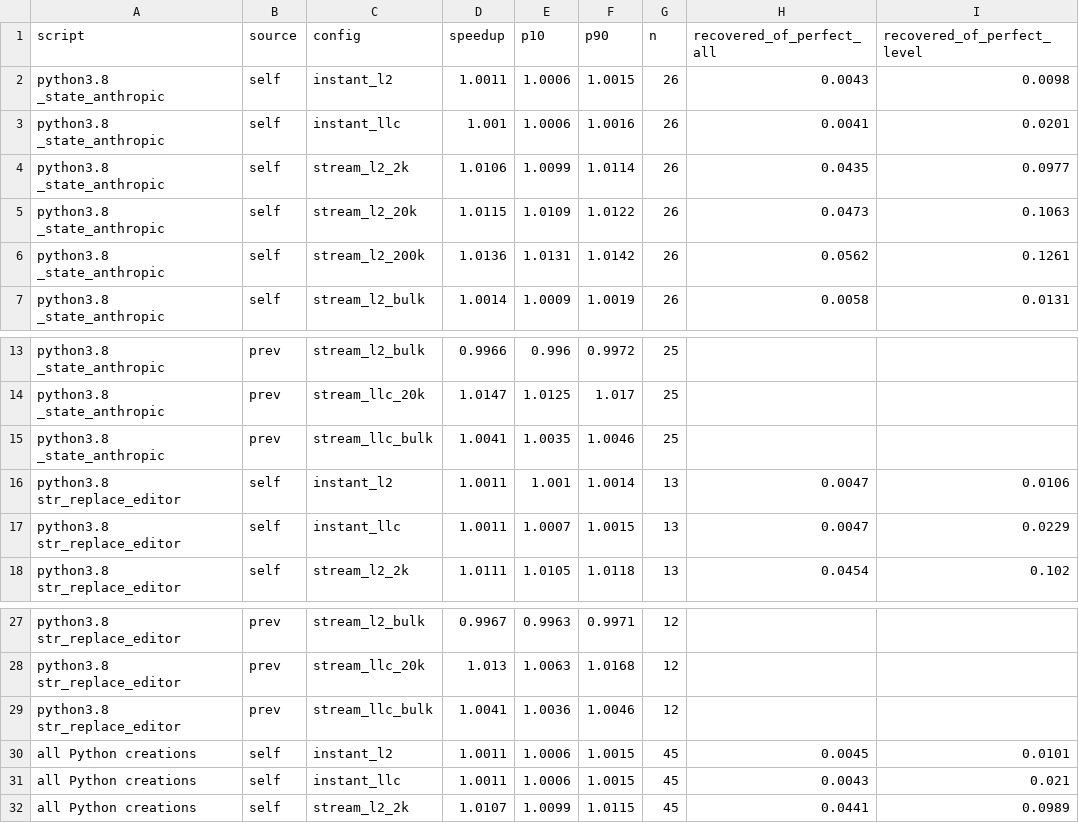
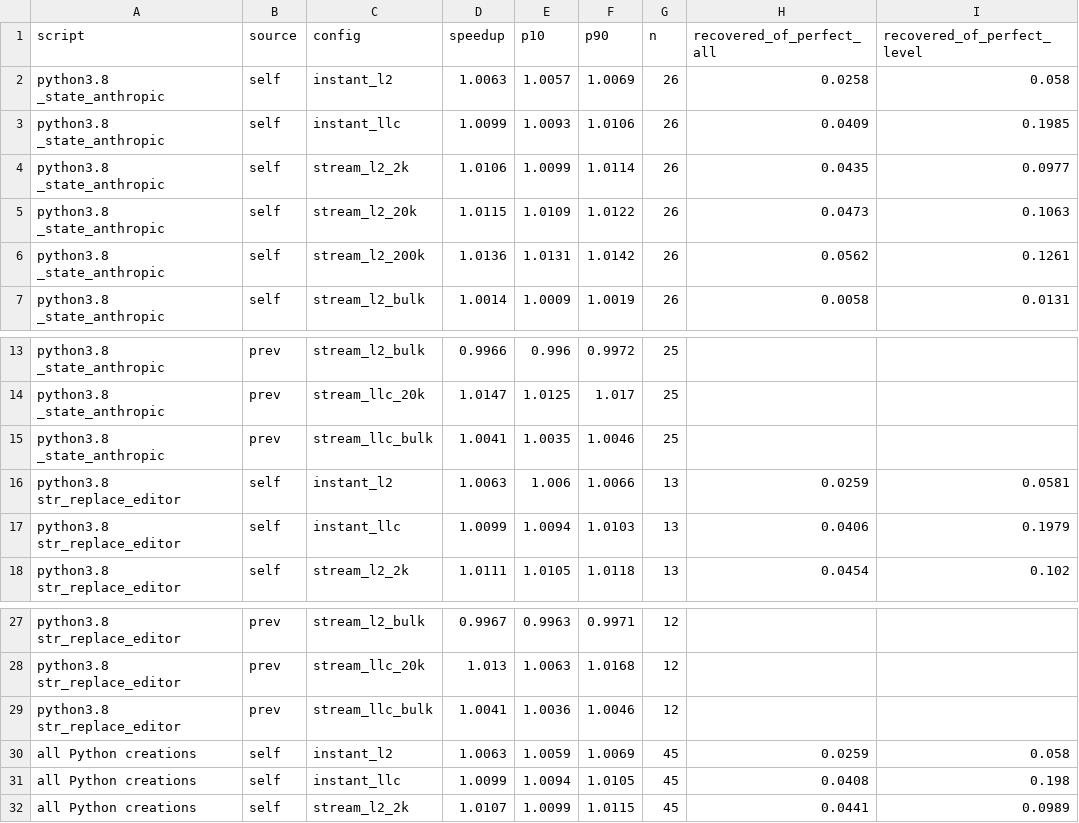
Before and after one commit to codverch/dejavu, a CSV file: results/startup-prefetch/w4_ideal_prefetch/summary.csv, drawn as a sheet; only a part is shown, gaps mark what is left out.

```diff
--- a/results/startup-prefetch/w4_ideal_prefetch/summary.csv
+++ b/results/startup-prefetch/w4_ideal_prefetch/summary.csv
@@ -1,4 +1,4 @@
 script,source,config,speedup,p10,p90,n,recovered_of_perfect_all,recovered_of_perfect_level
-python3.8 _state_anthropic,self,instant_l2,1.0011,1.0006,1.0015,26,0.0043,0.0098
-python3.8 _state_anthropic,self,instant_llc,1.001,1.0006,1.0016,26,0.0041,0.0201
+python3.8 _state_anthropic,self,instant_l2,1.0063,1.0057,1.0069,26,0.0258,0.058
+python3.8 _state_anthropic,self,instant_llc,1.0099,1.0093,1.0106,26,0.0409,0.1985
 python3.8 _state_anthropic,self,stream_l2_2k,1.0106,1.0099,1.0114,26,0.0435,0.0977
@@ -15,4 +15,4 @@ python3.8 _state_anthropic,prev,stream_llc_20k,1.0147,1.0125,1.017,25,,
 python3.8 _state_anthropic,prev,stream_llc_bulk,1.0041,1.0035,1.0046,25,,
-python3.8 str_replace_editor,self,instant_l2,1.0011,1.001,1.0014,13,0.0047,0.0106
-python3.8 str_replace_editor,self,instant_llc,1.0011,1.0007,1.0015,13,0.0047,0.0229
+python3.8 str_replace_editor,self,instant_l2,1.0063,1.006,1.0066,13,0.0259,0.0581
+python3.8 str_replace_editor,self,instant_llc,1.0099,1.0094,1.0103,13,0.0406,0.1979
 python3.8 str_replace_editor,self,stream_l2_2k,1.0111,1.0105,1.0118,13,0.0454,0.102
@@ -29,4 +29,4 @@ python3.8 str_replace_editor,prev,stream_llc_20k,1.013,1.0063,1.0168,12,,
 python3.8 str_replace_editor,prev,stream_llc_bulk,1.0041,1.0036,1.0046,12,,
-all Python creations,self,instant_l2,1.0011,1.0006,1.0015,45,0.0045,0.0101
-all Python creations,self,instant_llc,1.0011,1.0006,1.0015,45,0.0043,0.021
+all Python creations,self,instant_l2,1.0063,1.0059,1.0069,45,0.0259,0.058
+all Python creations,self,instant_llc,1.0099,1.0094,1.0105,45,0.0408,0.198
 all Python creations,self,stream_l2_2k,1.0107,1.0099,1.0115,45,0.0441,0.0989
```
Also changed, not shown: results/startup-prefetch/w4_ideal_prefetch/coverage.csv, results/startup-prefetch/w4_ideal_prefetch/pollution.csv, 19 other files.
